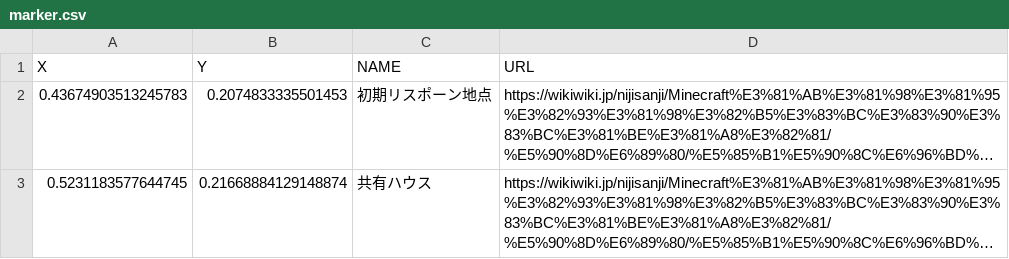
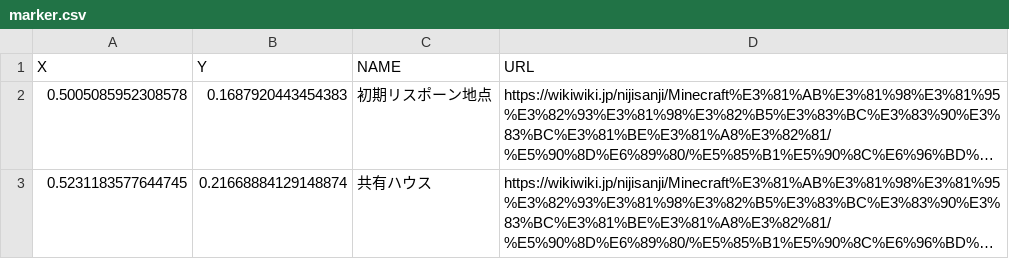
Before and after one commit to 2434map/1, a CSV file: 2/marker.csv, drawn as a sheet; long unchanged cells end in …; the diff names each change by its address in the sheet, - before the commit and + after, or states it on an @@ line.

Commit message:
up

```diff
--- a/2/marker.csv
+++ b/2/marker.csv
-A2 (X): 0.43674903513245783
+A2 (X): 0.5005085952308578
-B2 (Y): 0.2074833335501453
+B2 (Y): 0.1687920443454383
```
